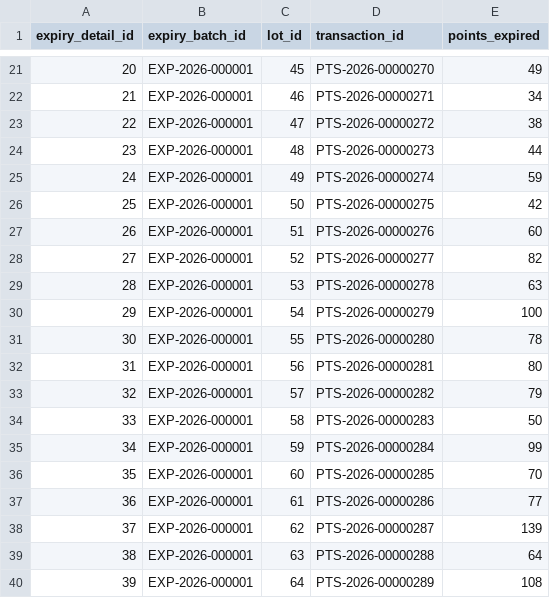
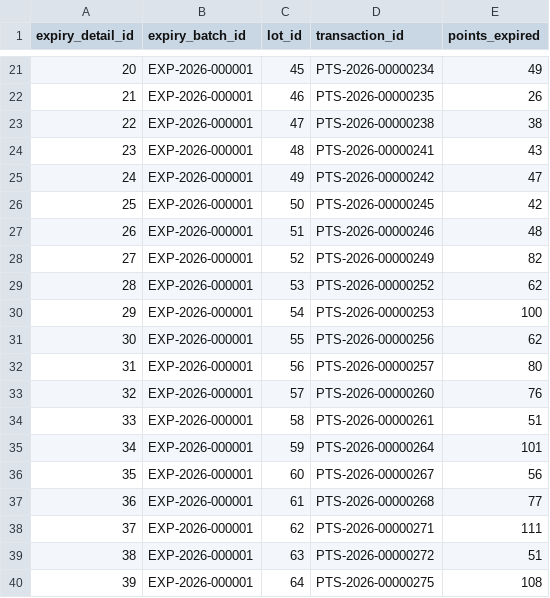
Before and after one commit to sailaharcherukuri/Loyalty-ledger, a CSV file: data/generated_small/expiry_batch_details.csv, drawn as a sheet; only a part is shown, gaps mark what is left out; the diff covers the shown part only.

```diff
--- a/data/generated_small/expiry_batch_details.csv
+++ b/data/generated_small/expiry_batch_details.csv
@@ -21,20 +21,20 @@ expiry_detail_id,expiry_batch_id,lot_id,transaction_id,points_expired
-20,EXP-2026-000001,45,PTS-2026-00000270,49
-21,EXP-2026-000001,46,PTS-2026-00000271,34
-22,EXP-2026-000001,47,PTS-2026-00000272,38
-23,EXP-2026-000001,48,PTS-2026-00000273,44
-24,EXP-2026-000001,49,PTS-2026-00000274,59
-25,EXP-2026-000001,50,PTS-2026-00000275,42
-26,EXP-2026-000001,51,PTS-2026-00000276,60
-27,EXP-2026-000001,52,PTS-2026-00000277,82
-28,EXP-2026-000001,53,PTS-2026-00000278,63
-29,EXP-2026-000001,54,PTS-2026-00000279,100
-30,EXP-2026-000001,55,PTS-2026-00000280,78
-31,EXP-2026-000001,56,PTS-2026-00000281,80
-32,EXP-2026-000001,57,PTS-2026-00000282,79
-33,EXP-2026-000001,58,PTS-2026-00000283,50
-34,EXP-2026-000001,59,PTS-2026-00000284,99
-35,EXP-2026-000001,60,PTS-2026-00000285,70
-36,EXP-2026-000001,61,PTS-2026-00000286,77
-37,EXP-2026-000001,62,PTS-2026-00000287,139
-38,EXP-2026-000001,63,PTS-2026-00000288,64
-39,EXP-2026-000001,64,PTS-2026-00000289,108
+20,EXP-2026-000001,45,PTS-2026-00000234,49
+21,EXP-2026-000001,46,PTS-2026-00000235,26
+22,EXP-2026-000001,47,PTS-2026-00000238,38
+23,EXP-2026-000001,48,PTS-2026-00000241,43
+24,EXP-2026-000001,49,PTS-2026-00000242,47
+25,EXP-2026-000001,50,PTS-2026-00000245,42
+26,EXP-2026-000001,51,PTS-2026-00000246,48
+27,EXP-2026-000001,52,PTS-2026-00000249,82
+28,EXP-2026-000001,53,PTS-2026-00000252,62
+29,EXP-2026-000001,54,PTS-2026-00000253,100
+30,EXP-2026-000001,55,PTS-2026-00000256,62
+31,EXP-2026-000001,56,PTS-2026-00000257,80
+32,EXP-2026-000001,57,PTS-2026-00000260,76
+33,EXP-2026-000001,58,PTS-2026-00000261,51
+34,EXP-2026-000001,59,PTS-2026-00000264,101
+35,EXP-2026-000001,60,PTS-2026-00000267,56
+36,EXP-2026-000001,61,PTS-2026-00000268,77
+37,EXP-2026-000001,62,PTS-2026-00000271,111
+38,EXP-2026-000001,63,PTS-2026-00000272,51
+39,EXP-2026-000001,64,PTS-2026-00000275,108
```
Also changed, not shown: 52 edited cells elsewhere in this file, data/generated_small/account_tier_history.csv, data/generated_small/ground_truth.csv, 25 other files.
